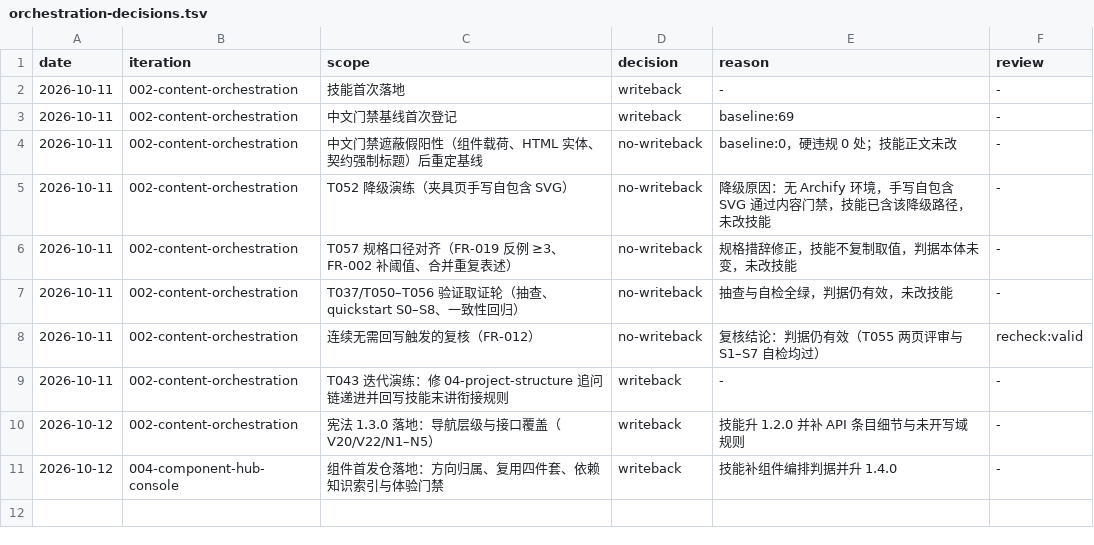
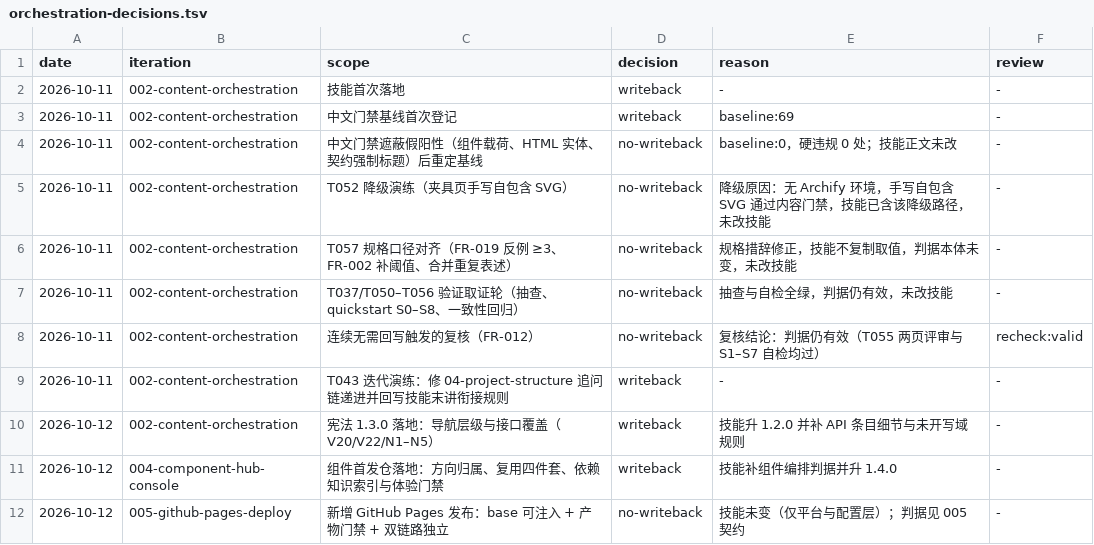
Before and after one commit to Lizi-blue/docs1, a TSV file: ledger/orchestration-decisions.tsv, drawn as a sheet.

Commit message:
feat(005): 新增 GitHub Pages 发布链路（门禁 + 子路径构建 + 产物门禁）
- .github/workflows/pages.yml：权限最小化（pages/id-token）、并发取消、12 条门禁、
  DOCS1_BASE=/docs1/ 构建、.nojekyll 与深链兜底页、发布前产物门禁、失败可操作提示
- config.mts：base 与站点标识改为环境变量注入（DOCS1_BASE / DOCS1_SITE_LABEL，默认服务内网）
- scripts/pages-extra.mjs：产出 .nojekyll 与 404.html 兜底页（.html → /index.html → 首页，保留 query/hash）
- scripts/check-pages-artifact.mjs：P1–P6 断言（前缀、内网信息零泄漏、外部资源零引用、兜底页）
- AGENTS/README：两端地址、基础路径、降级边界与 check:pages 命令
- 修：主题页脚写死内网域名导致产物泄漏 132 处，改为可注入标识

```diff
--- a/ledger/orchestration-decisions.tsv
+++ b/ledger/orchestration-decisions.tsv
@@ -11 +11,2 @@ date	iteration	scope	decision	reason	review
 2026-10-12	004-component-hub-console	组件首发仓落地：方向归属、复用四件套、依赖知识索引与体验门禁	writeback	技能补组件编排判据并升 1.4.0	-
+2026-10-12	005-github-pages-deploy	新增 GitHub Pages 发布：base 可注入 + 产物门禁 + 双链路独立	no-writeback	技能未变（仅平台与配置层）；判据见 005 契约	-
```
Also changed, not shown: 18 other files.
